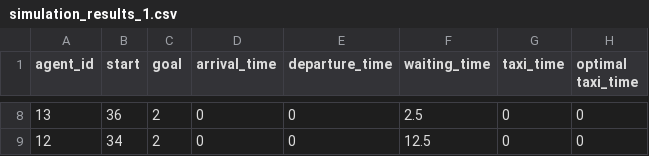
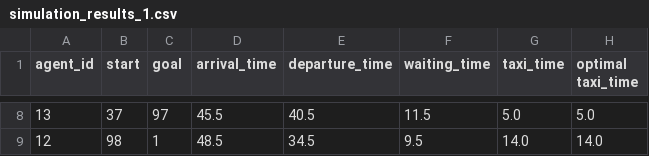
Before and after one commit to WouterOffringa/Agent-Based-Modelling, a CSV file: Assignment/simulation_results/simulation_results_1.csv, drawn as a sheet; only a part is shown, gaps mark what is left out; the diff covers the shown part only.

Commit message:
Can now run 3 sims and show results of all 3, next steps is to do analysis

```diff
--- a/Assignment/simulation_results/simulation_results_1.csv
+++ b/Assignment/simulation_results/simulation_results_1.csv
@@ -8,2 +8,2 @@ agent_id,start,goal,arrival_time,departure_time,waiting_time,taxi_time,optimal t
-13,36,2,0,0,2.5,0,0
-12,34,2,0,0,12.5,0,0
+13,37,97,45.5,40.5,11.5,5.0,5.0
+12,98,1,48.5,34.5,9.5,14.0,14.0
```
Also changed, not shown: 1 added row, 1 removed row and 29 edited cells elsewhere in this file, 3 other files.
